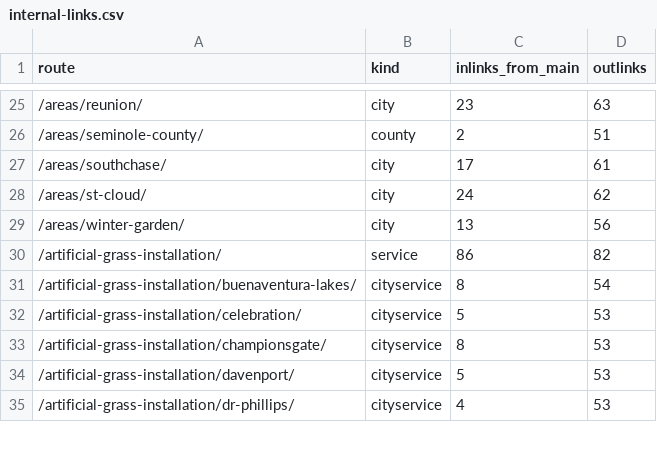
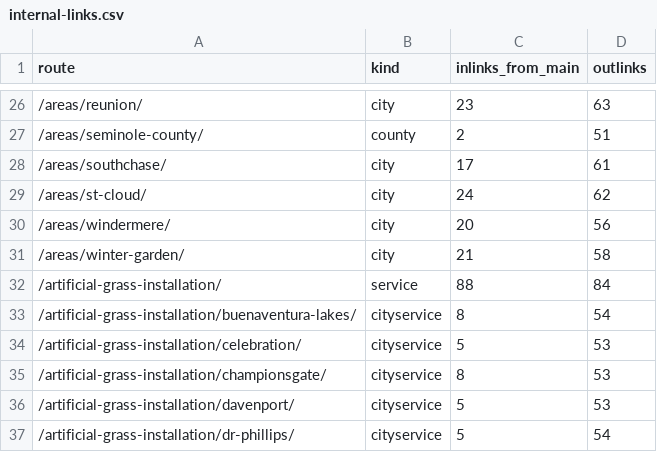
Before and after one commit to lucianodornfeld18-creator/kissimmeeartificialturf, a CSV file: research/internal-links.csv, drawn as a sheet; only a part is shown, gaps mark what is left out; the diff covers the shown part only.

```diff
--- a/research/internal-links.csv
+++ b/research/internal-links.csv
@@ -28,4 +29,5 @@ route,kind,inlinks_from_main,outlinks
 /areas/st-cloud/,city,24,62
-/areas/winter-garden/,city,13,56
-/artificial-grass-installation/,service,86,82
+/areas/windermere/,city,20,56
+/areas/winter-garden/,city,21,58
+/artificial-grass-installation/,service,88,84
 /artificial-grass-installation/buenaventura-lakes/,cityservice,8,54
@@ -34,2 +36,2 @@ route,kind,inlinks_from_main,outlinks
 /artificial-grass-installation/davenport/,cityservice,5,53
-/artificial-grass-installation/dr-phillips/,cityservice,4,53
+/artificial-grass-installation/dr-phillips/,cityservice,5,54
```
Also changed, not shown: 13 added rows and 77 edited cells elsewhere in this file, research/titles-metas.csv, 52 other files.
